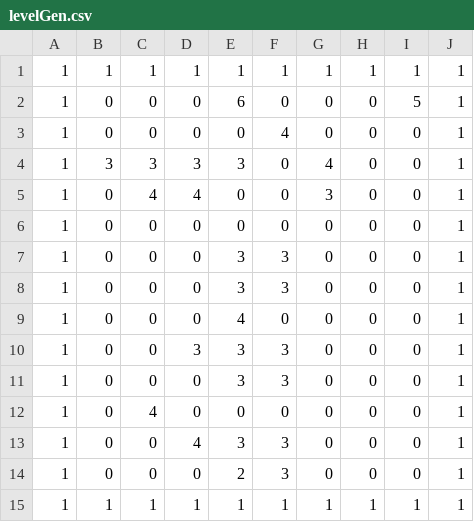
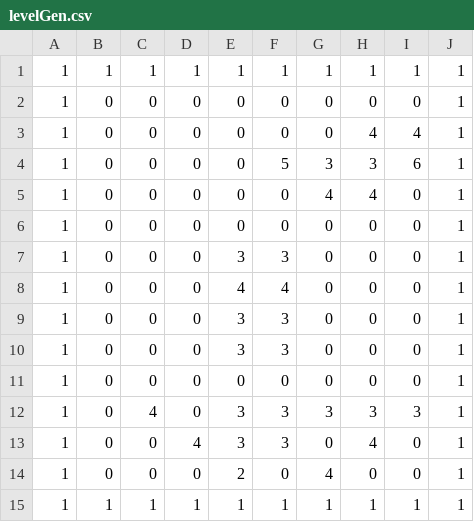
Before and after one commit to rhit-sappon/CSSE432FinalProject_BBOS_NoWav, a CSV file: levelGen.csv, drawn as a sheet.

```diff
--- a/levelGen.csv
+++ b/levelGen.csv
@@ -1,15 +1,15 @@
 1,1,1,1,1,1,1,1,1,1,
-1,0,0,0,6,0,0,0,5,1,
-1,0,0,0,0,4,0,0,0,1,
-1,3,3,3,3,0,4,0,0,1,
-1,0,4,4,0,0,3,0,0,1,
+1,0,0,0,0,0,0,0,0,1,
+1,0,0,0,0,0,0,4,4,1,
+1,0,0,0,0,5,3,3,6,1,
+1,0,0,0,0,0,4,4,0,1,
 1,0,0,0,0,0,0,0,0,1,
 1,0,0,0,3,3,0,0,0,1,
+1,0,0,0,4,4,0,0,0,1,
 1,0,0,0,3,3,0,0,0,1,
-1,0,0,0,4,0,0,0,0,1,
-1,0,0,3,3,3,0,0,0,1,
 1,0,0,0,3,3,0,0,0,1,
-1,0,4,0,0,0,0,0,0,1,
-1,0,0,4,3,3,0,0,0,1,
-1,0,0,0,2,3,0,0,0,1,
+1,0,0,0,0,0,0,0,0,1,
+1,0,4,0,3,3,3,3,3,1,
+1,0,0,4,3,3,0,4,0,1,
+1,0,0,0,2,0,4,0,0,1,
 1,1,1,1,1,1,1,1,1,1,
```
Also changed, not shown: 1 other file.
